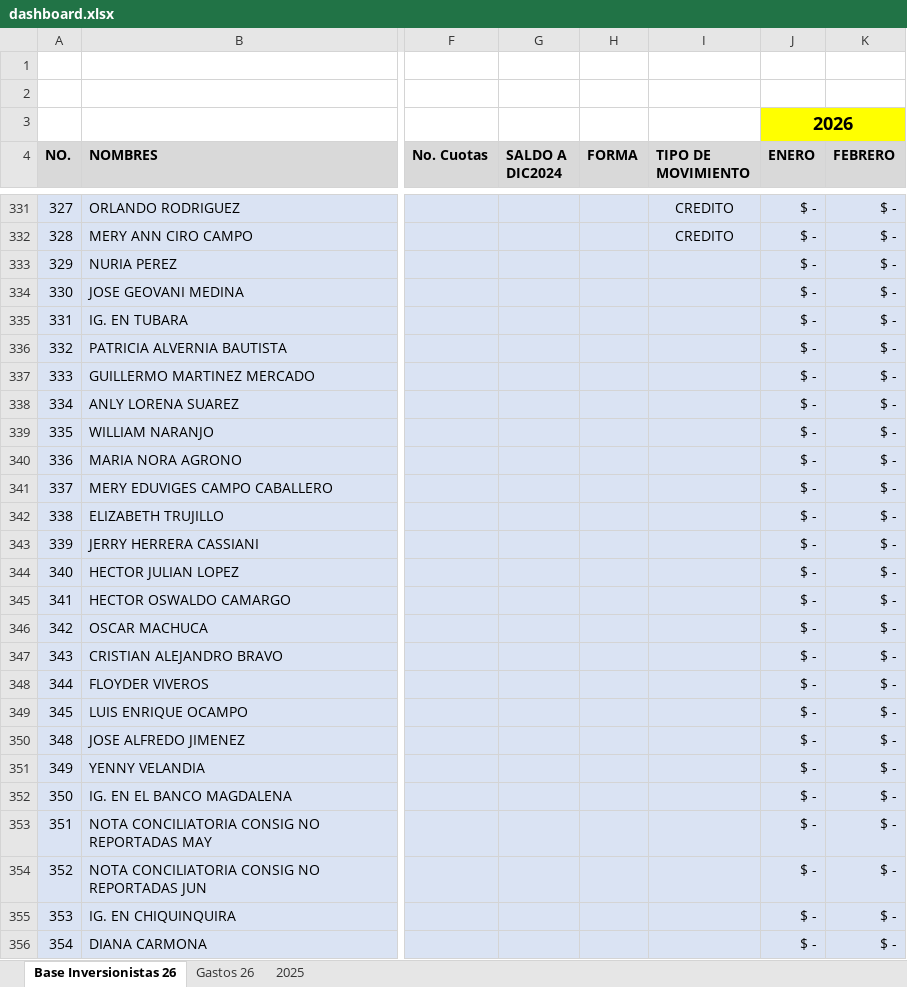
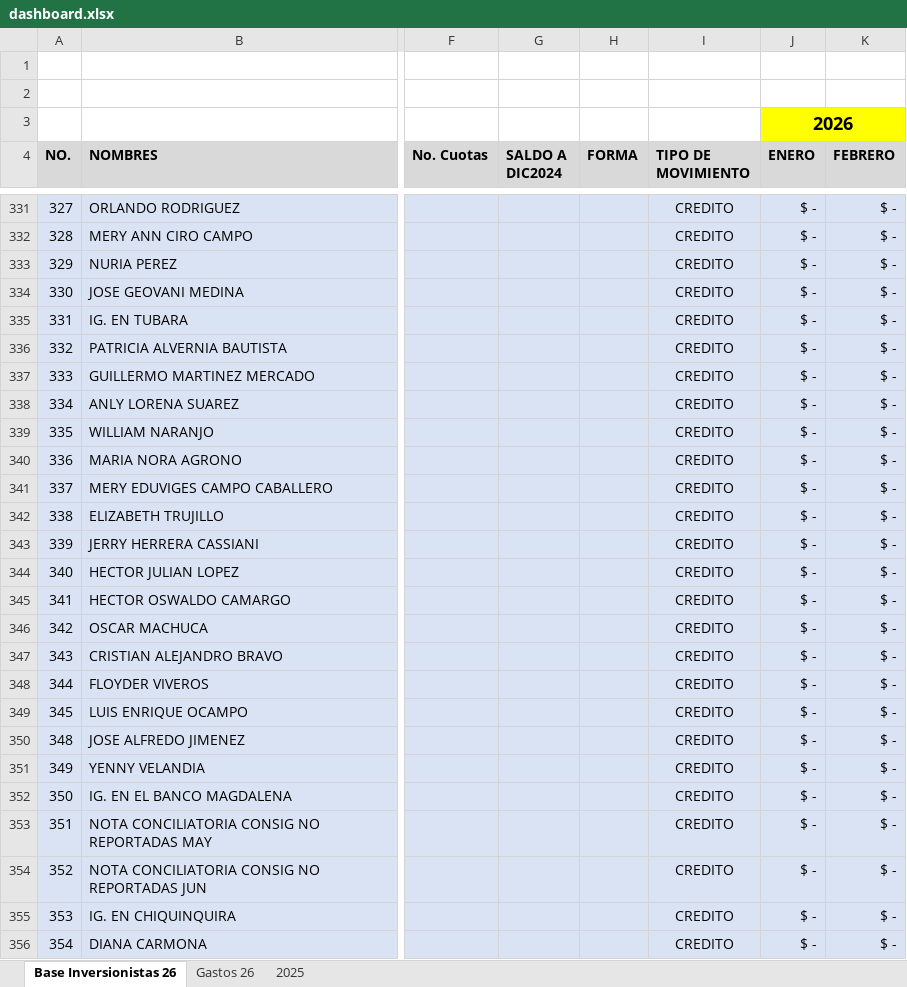
Before and after one commit to damies26-ops/mapa-colombia, an Excel workbook: inversionistas-del-reino-colombia/data/dashboard.xlsx, sheet Base Inversionistas 26, drawn as a sheet; only a part is shown, gaps mark what is left out; values as stored, in another font and other column widths than the file's, no borders; the diff covers the shown part only; the diff names each change by its address in the sheet, - before the commit and + after, or states it on an @@ line.

Commit message:
Add files via upload

```diff
--- a/inversionistas-del-reino-colombia/data/dashboard.xlsx (sheet Base Inversionistas 26)
+++ b/inversionistas-del-reino-colombia/data/dashboard.xlsx (sheet Base Inversionistas 26)
-I333:I356 (TIPO DE MOVIMIENTO): (empty)
+I333:I356 (TIPO DE MOVIMIENTO): CREDITO
```
Also changed, not shown: 25 edited cells elsewhere in this sheet.
